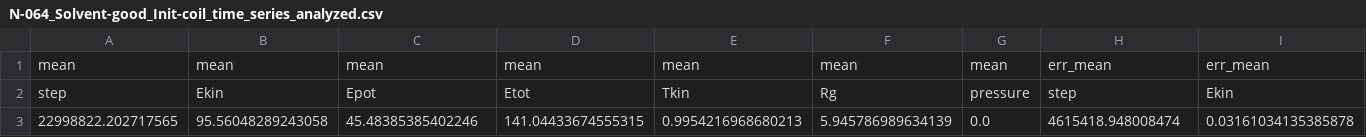
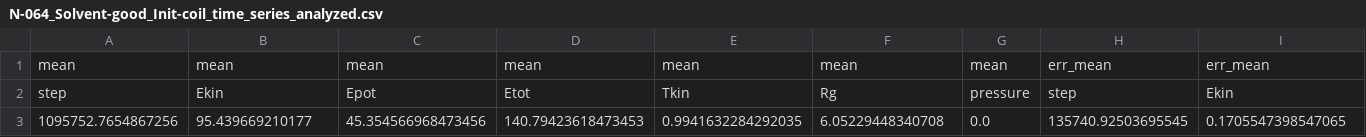
Before and after one commit to pyMBE-dev/pyMBE, a CSV file: testsuite/tests_data/N-064_Solvent-good_Init-coil_time_series_analyzed.csv, drawn as a sheet; only a part is shown; removed rows and columns are numbered as before the commit, all else as after; rows hold the shown columns only; the diff names each change by its address in the sheet, - before the commit and + after, or states it on an @@ line.

```diff
--- a/testsuite/tests_data/N-064_Solvent-good_Init-coil_time_series_analyzed.csv
+++ b/testsuite/tests_data/N-064_Solvent-good_Init-coil_time_series_analyzed.csv
-row 3: 22998822.202717565 | 95.56048289243058 | 45.48385385402246 | 141.04433674555315 | 0.9954216968680213 | 5.945786989634139 | 0.0 | 4615418.948008474 | 0.03161034135385878
+row 3: 1095752.7654867256 | 95.439669210177 | 45.354566968473456 | 140.79423618473453 | 0.9941632284292035 | 6.05229448340708 | 0.0 | 135740.92503695545 | 0.1705547398547065
```
Also changed, not shown: testsuite/tests_data/average_data.csv, 1 other file.
